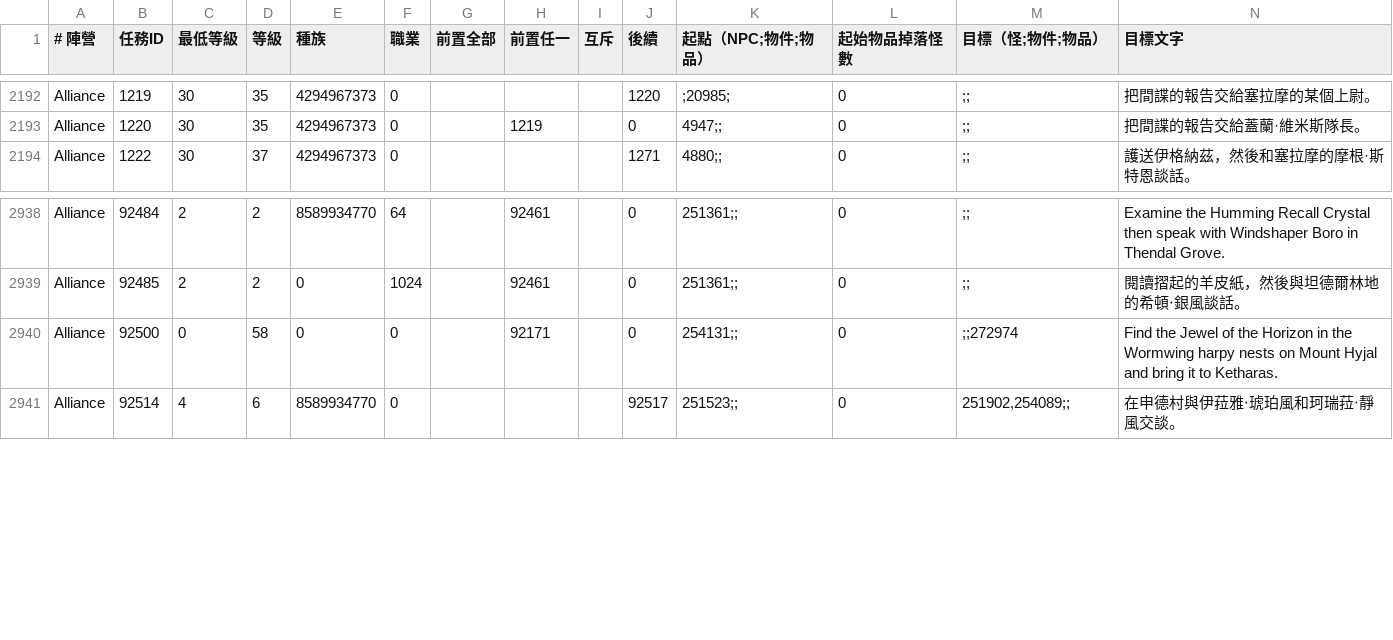
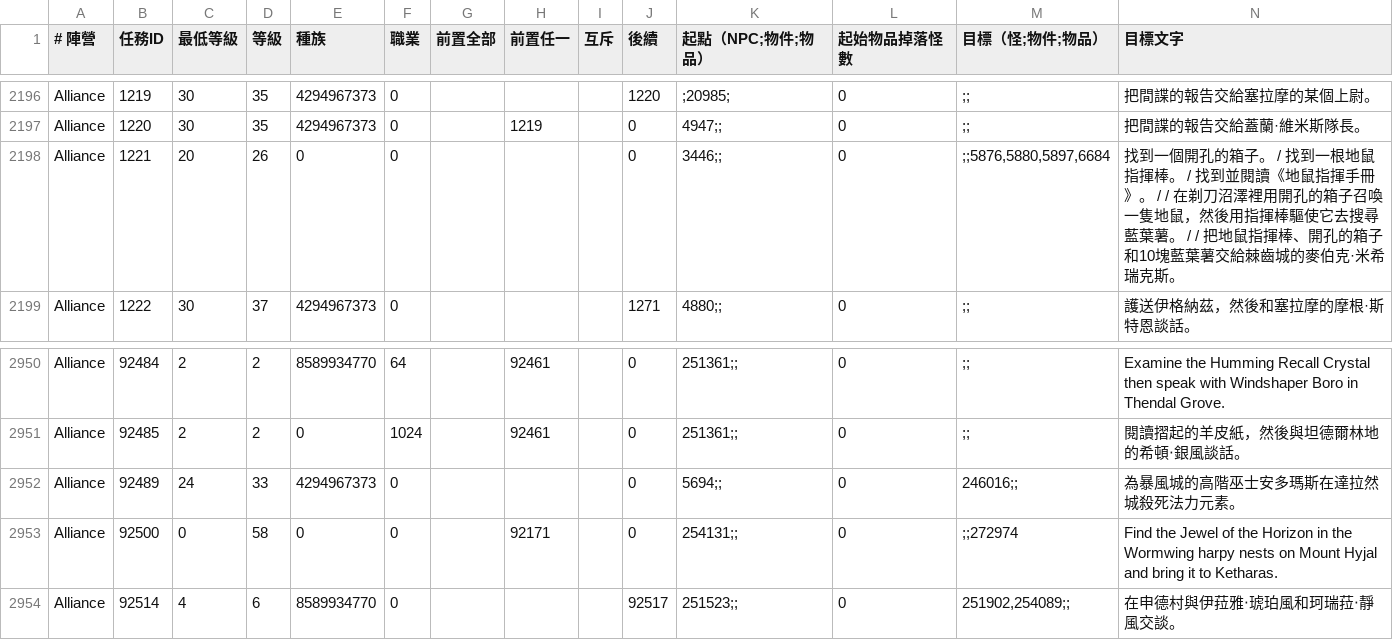
Before and after one commit to ms145236-bridge/wow-leveling-guide, a TSV file: tools/questiedb-snapshot.tsv, drawn as a sheet; only a part is shown, gaps mark what is left out; the diff covers the shown part only; the diff names each change by its address in the sheet, - before the commit and + after, or states it on an @@ line.

```diff
--- a/tools/questiedb-snapshot.tsv
+++ b/tools/questiedb-snapshot.tsv
+row 2198: Alliance | 1221 | 20 | 26 | 0 | 0 |  |  |  | 0 | 3446;; | 0 | ;;5876,5880,5897,6684 | 找到一個開孔的箱子。 / 找到一根地鼠指揮棒。 / 找到並閱讀《地鼠指揮手冊》。 / / 在剃刀沼澤裡用開孔的箱子召喚一隻地鼠，然後用指揮棒驅使它去搜尋藍葉薯。 / / 把地鼠指揮棒、開孔的箱子和10塊藍葉薯交給棘齒城的麥伯克·米希瑞克斯。
+row 2952: Alliance | 92489 | 24 | 33 | 4294967373 | 0 |  |  |  | 0 | 5694;; | 0 | 246016;; | 為暴風城的高階巫士安多瑪斯在達拉然城殺死法力元素。
```
Also changed, not shown: 12 added rows elsewhere in this file, 27 other files.
